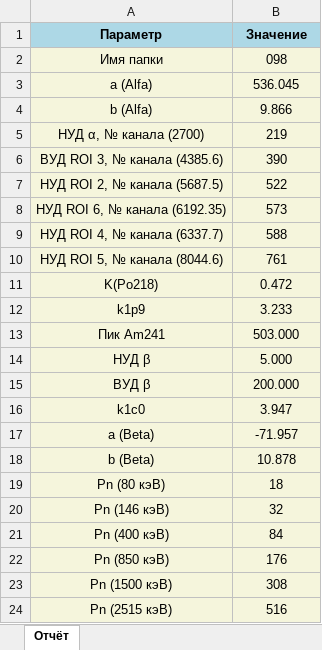
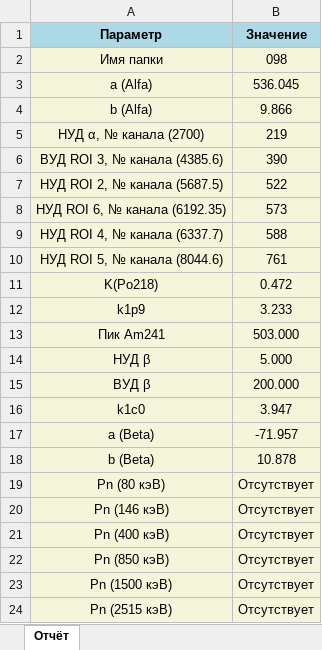
Before and after one commit to Mush9643/spectrometer-calibration-suite, an Excel workbook: Отчёты/098_Отчёт.xlsx, sheet Отчёт, drawn as a sheet; values as stored, in another font and other column widths than the file's, no borders; the diff names each change by its address in the sheet, - before the commit and + after, or states it on an @@ line.

```diff
--- a/Отчёты/098_Отчёт.xlsx (sheet Отчёт)
+++ b/Отчёты/098_Отчёт.xlsx (sheet Отчёт)
-B19 (Значение): 18
+B19 (Значение): Отсутствует
-B20 (Значение): 32
+B20 (Значение): Отсутствует
-B21 (Значение): 84
+B21 (Значение): Отсутствует
-B22 (Значение): 176
+B22 (Значение): Отсутствует
-B23 (Значение): 308
+B23 (Значение): Отсутствует
-B24 (Значение): 516
+B24 (Значение): Отсутствует
```
Also changed, not shown: Отчёты/0118_Отчёт.xlsx, 45 other files.
